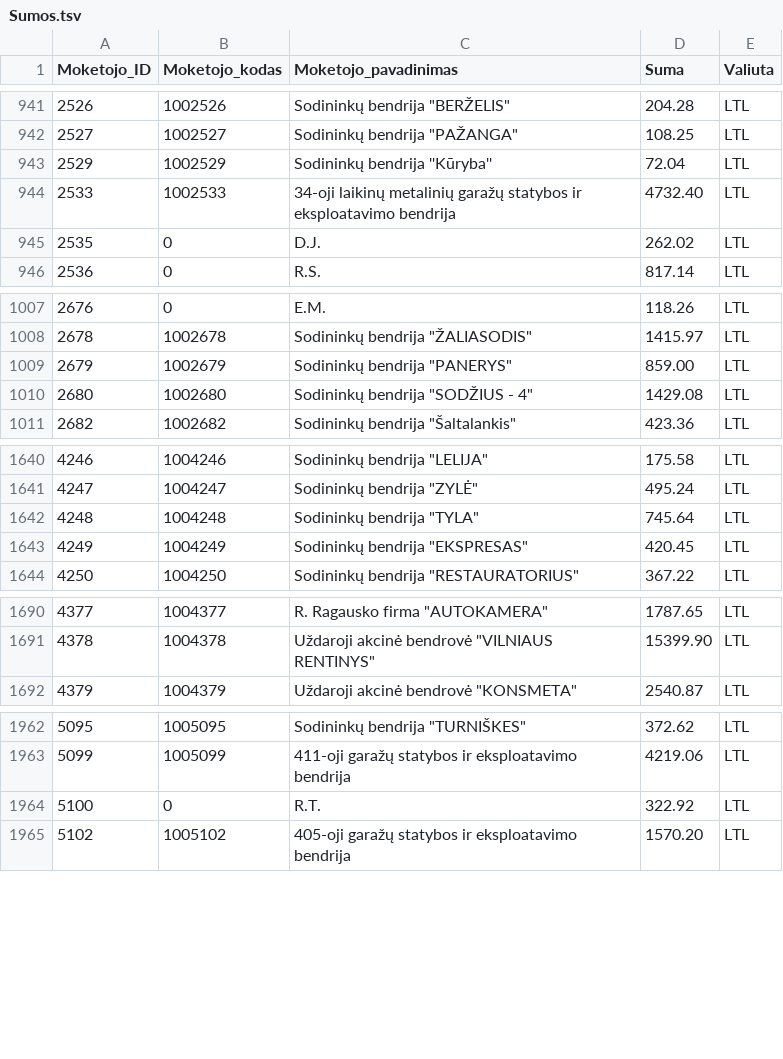
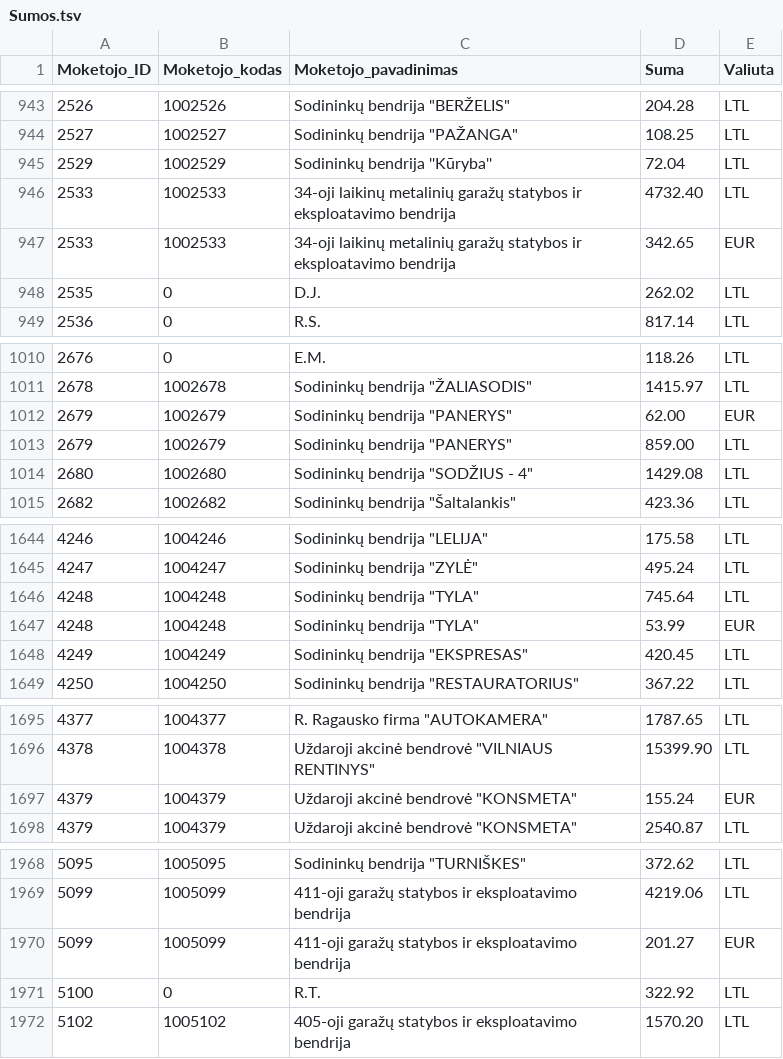
Before and after one commit to vilnius/zemesnuomossutartys, a TSV file: data/Sumos.tsv, drawn as a sheet; only a part is shown, gaps mark what is left out; the diff covers the shown part only; the diff names each change by its address in the sheet, - before the commit and + after, or states it on an @@ line.

```diff
--- a/data/Sumos.tsv
+++ b/data/Sumos.tsv
+row 947: 2533 | 1002533 | 34-oji laikinų metalinių garažų statybos ir eksploatavimo bendrija | 342.65 | EUR
+row 1012: 2679 | 1002679 | Sodininkų bendrija "PANERYS" | 62.00 | EUR
+row 1647: 4248 | 1004248 | Sodininkų bendrija "TYLA" | 53.99 | EUR
+row 1697: 4379 | 1004379 | Uždaroji akcinė bendrovė "KONSMETA" | 155.24 | EUR
+row 1970: 5099 | 1005099 | 411-oji garažų statybos ir eksploatavimo bendrija | 201.27 | EUR
```
Also changed, not shown: 29 added rows, 1 removed row and 9 edited cells elsewhere in this file.
